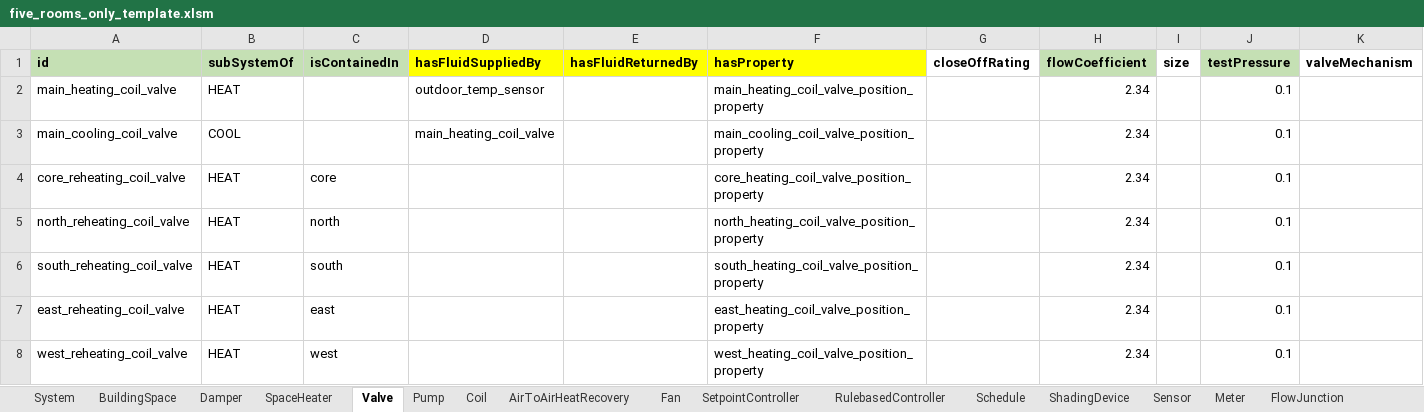
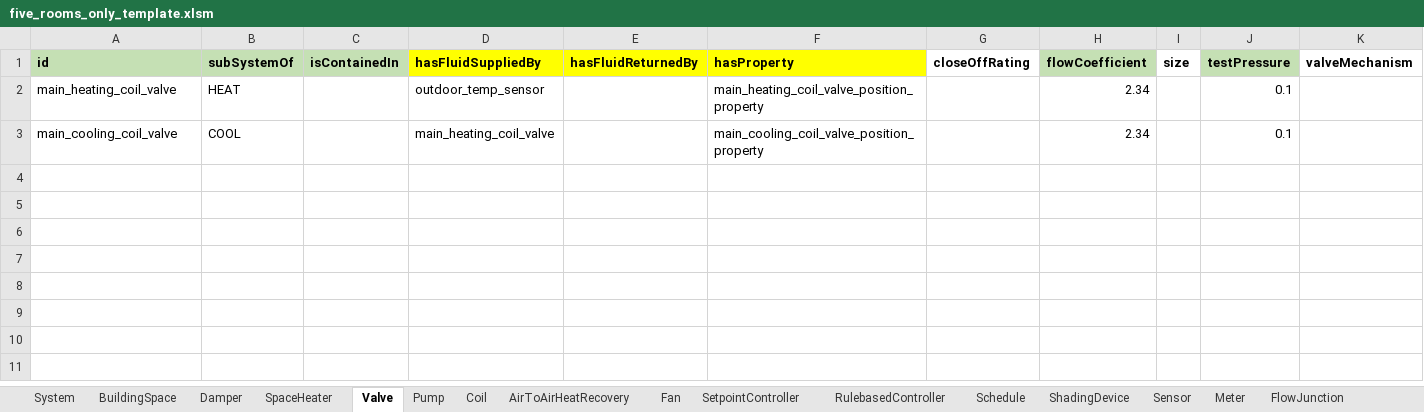
Before and after one commit to SebsCubs/t4b-gym, an Excel workbook: boptest_model/five_rooms_only_template.xlsm, sheet Valve, drawn as a sheet; only a part is shown; values as stored, in another font and other column widths than the file's, no borders; rows hold the shown columns only; the diff names each change by its address in the sheet, - before the commit and + after, or states it on an @@ line.

```diff
--- a/boptest_model/five_rooms_only_template.xlsm (sheet Valve)
+++ b/boptest_model/five_rooms_only_template.xlsm (sheet Valve)
-row 4: core_reheating_coil_valve | HEAT | core |  |  | core_heating_coil_valve_position_property |  | 2.34 |  | 0.1
-row 5: north_reheating_coil_valve | HEAT | north |  |  | north_heating_coil_valve_position_property |  | 2.34 |  | 0.1
-row 6: south_reheating_coil_valve | HEAT | south |  |  | south_heating_coil_valve_position_property |  | 2.34 |  | 0.1
-row 7: east_reheating_coil_valve | HEAT | east |  |  | east_heating_coil_valve_position_property |  | 2.34 |  | 0.1
-row 8: west_reheating_coil_valve | HEAT | west |  |  | west_heating_coil_valve_position_property |  | 2.34 |  | 0.1
```
Also changed, not shown: sheet named_ranges, sheet Sensor, sheet Coil, sheet BuildingSpace, sheet Meter, sheet FlowJunction, 1 more sheet, formulas that keep their value, 1 other file.
